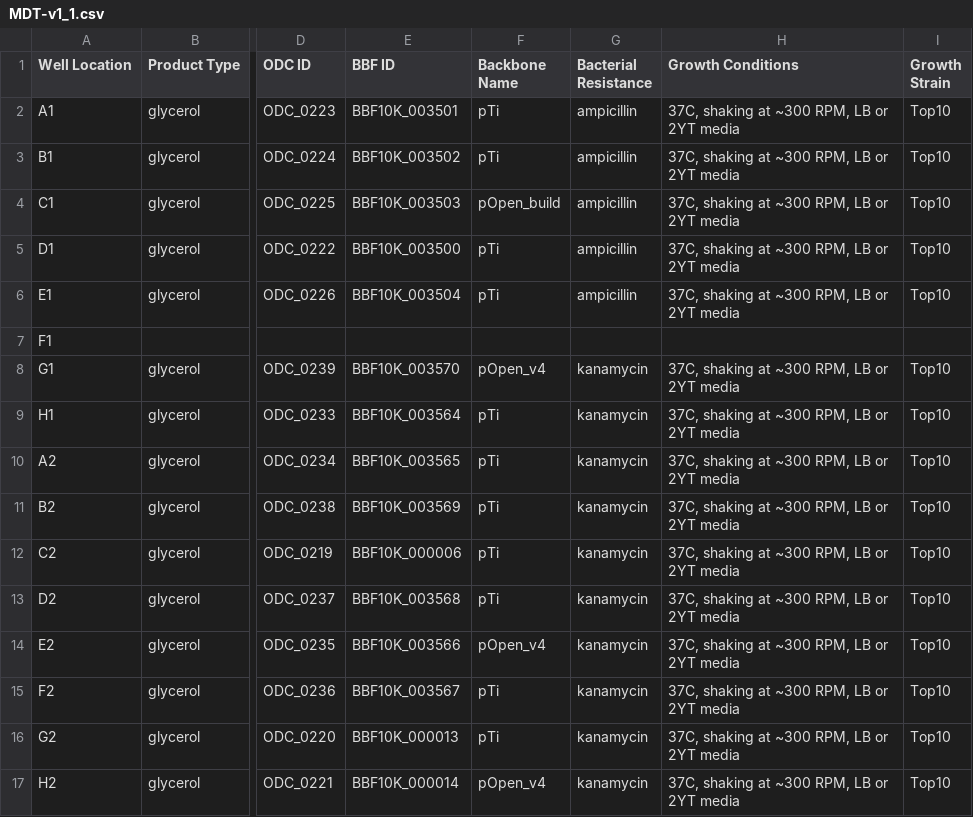
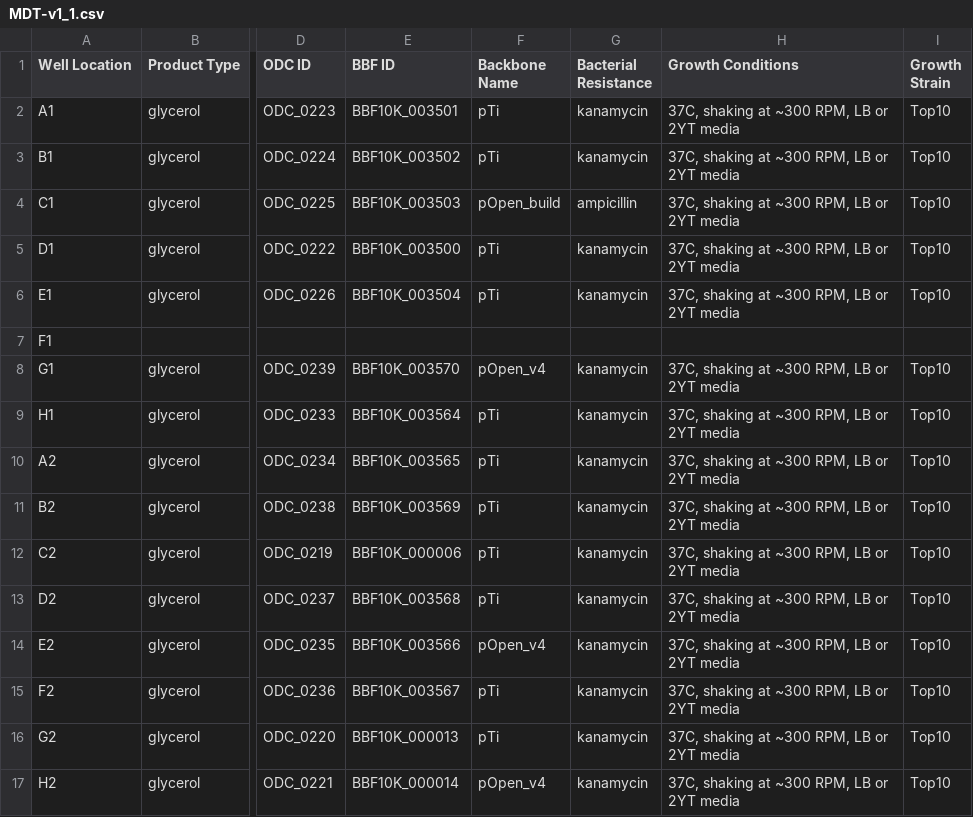
Before and after one commit to Reclone-org/Open-DNA-Collections, a CSV file: Molecular Diagnostics Toolkit/Platemaps/MDT-v1_1.csv, drawn as a sheet; only a part is shown, gaps mark what is left out; the diff names each change by its address in the sheet, - before the commit and + after, or states it on an @@ line.

Commit message:
Update MDT-v1_1.csv
Instances where the plasmid is listed as pTI but the bacterial resistance was listed as ampicillin has been corrected to kanamycin instead.
This change was made to parts in wells: A1, B1, D1, E1.

```diff
--- a/Molecular Diagnostics Toolkit/Platemaps/MDT-v1_1.csv
+++ b/Molecular Diagnostics Toolkit/Platemaps/MDT-v1_1.csv
-G2:G3 (Bacterial Resistance): ampicillin
+G2:G3 (Bacterial Resistance): kanamycin
-G5:G6 (Bacterial Resistance): ampicillin
+G5:G6 (Bacterial Resistance): kanamycin
```
